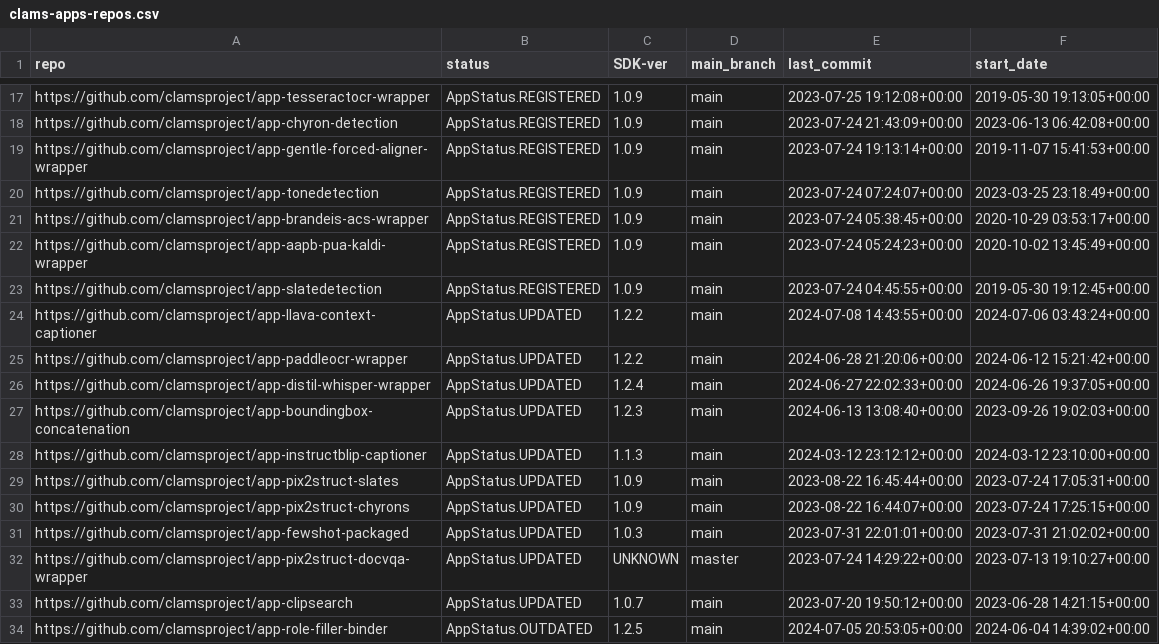
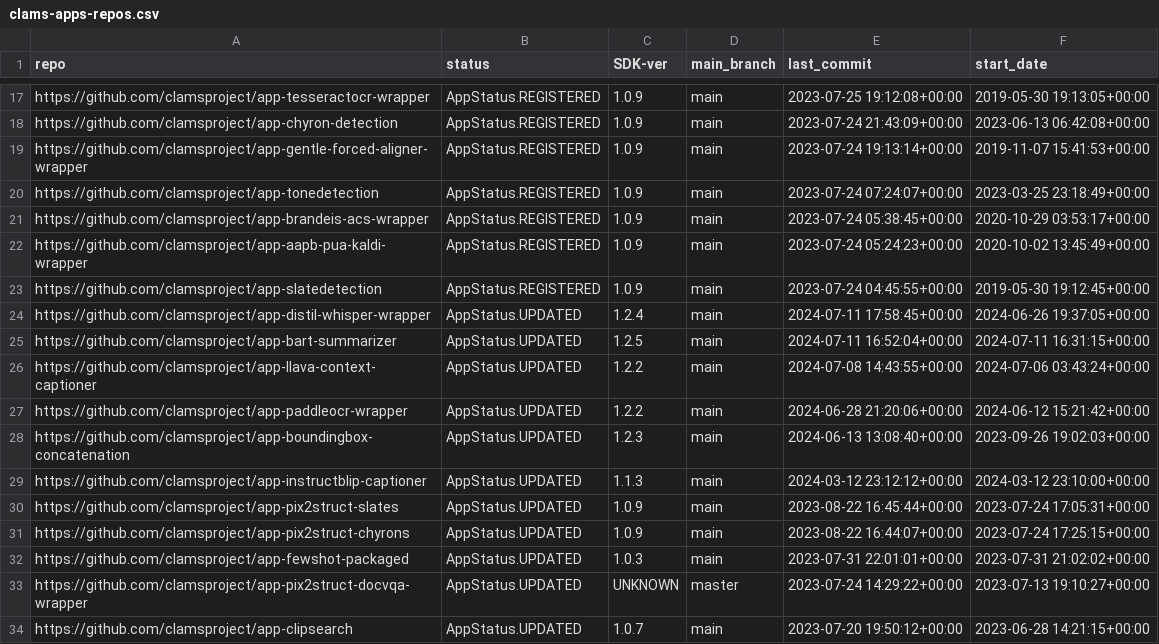
Before and after one commit to clamsproject/apps, a CSV file: clams-apps-repos.csv, drawn as a sheet; only a part is shown, gaps mark what is left out; the shorter side is filled out with more unchanged rows.

Commit message:
updating app development dashboard file

```diff
--- a/clams-apps-repos.csv
+++ b/clams-apps-repos.csv
@@ -23,5 +23,6 @@ https://github.com/clamsproject/app-aapb-pua-kaldi-wrapper,AppStatus.REGISTERED,
 https://github.com/clamsproject/app-slatedetection,AppStatus.REGISTERED,1.0.9,main,2023-07-24 04:45:55+00:00,2019-05-30 19:12:45+00:00
+https://github.com/clamsproject/app-distil-whisper-wrapper,AppStatus.UPDATED,1.2.4,main,2024-07-11 17:58:45+00:00,2024-06-26 19:37:05+00:00
+https://github.com/clamsproject/app-bart-summarizer,AppStatus.UPDATED,1.2.5,main,2024-07-11 16:52:04+00:00,2024-07-11 16:31:15+00:00
 https://github.com/clamsproject/app-llava-context-captioner,AppStatus.UPDATED,1.2.2,main,2024-07-08 14:43:55+00:00,2024-07-06 03:43:24+00:00
 https://github.com/clamsproject/app-paddleocr-wrapper,AppStatus.UPDATED,1.2.2,main,2024-06-28 21:20:06+00:00,2024-06-12 15:21:42+00:00
-https://github.com/clamsproject/app-distil-whisper-wrapper,AppStatus.UPDATED,1.2.4,main,2024-06-27 22:02:33+00:00,2024-06-26 19:37:05+00:00
 https://github.com/clamsproject/app-boundingbox-concatenation,AppStatus.UPDATED,1.2.3,main,2024-06-13 13:08:40+00:00,2023-09-26 19:02:03+00:00
```
